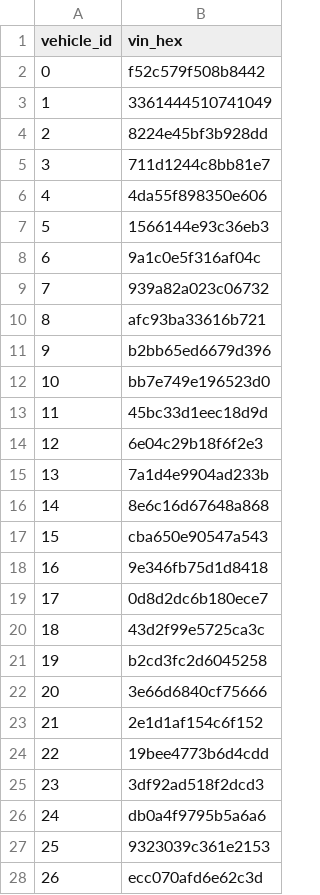
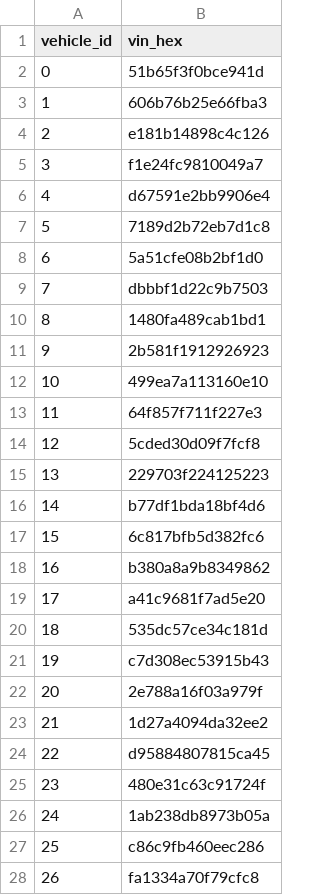
Before and after one commit to NinaMadu/ns3-sdven-sybil-detector, a CSV file: sybil-attack/inputs/valid_vins.csv, drawn as a sheet; only a part is shown; the diff covers the shown part only.

```diff
--- a/sybil-attack/inputs/valid_vins.csv
+++ b/sybil-attack/inputs/valid_vins.csv
@@ -1,28 +1,28 @@
 vehicle_id,vin_hex
-0,f52c579f508b8442
-1,3361444510741049
-2,8224e45bf3b928dd
-3,711d1244c8bb81e7
-4,4da55f898350e606
-5,1566144e93c36eb3
-6,9a1c0e5f316af04c
-7,939a82a023c06732
-8,afc93ba33616b721
-9,b2bb65ed6679d396
-10,bb7e749e196523d0
-11,45bc33d1eec18d9d
-12,6e04c29b18f6f2e3
-13,7a1d4e9904ad233b
-14,8e6c16d67648a868
-15,cba650e90547a543
-16,9e346fb75d1d8418
-17,0d8d2dc6b180ece7
-18,43d2f99e5725ca3c
-19,b2cd3fc2d6045258
-20,3e66d6840cf75666
-21,2e1d1af154c6f152
-22,19bee4773b6d4cdd
-23,3df92ad518f2dcd3
-24,db0a4f9795b5a6a6
-25,9323039c361e2153
-26,ecc070afd6e62c3d
+0,51b65f3f0bce941d
+1,606b76b25e66fba3
+2,e181b14898c4c126
+3,f1e24fc9810049a7
+4,d67591e2bb9906e4
+5,7189d2b72eb7d1c8
+6,5a51cfe08b2bf1d0
+7,dbbbf1d22c9b7503
+8,1480fa489cab1bd1
+9,2b581f1912926923
+10,499ea7a113160e10
+11,64f857f711f227e3
+12,5cded30d09f7fcf8
+13,229703f224125223
+14,b77df1bda18bf4d6
+15,6c817bfb5d382fc6
+16,b380a8a9b8349862
+17,a41c9681f7ad5e20
+18,535dc57ce34c181d
+19,c7d308ec53915b43
+20,2e788a16f03a979f
+21,1d27a4094da32ee2
+22,d95884807815ca45
+23,480e31c63c91724f
+24,1ab238db8973b05a
+25,c86c9fb460eec286
+26,fa1334a70f79cfc8
```
Also changed, not shown: 68 added rows elsewhere in this file, sybil-attack/inputs/ca_keys.csv, sybil-attack/inputs/controller_keys.csv, 34 other files.
